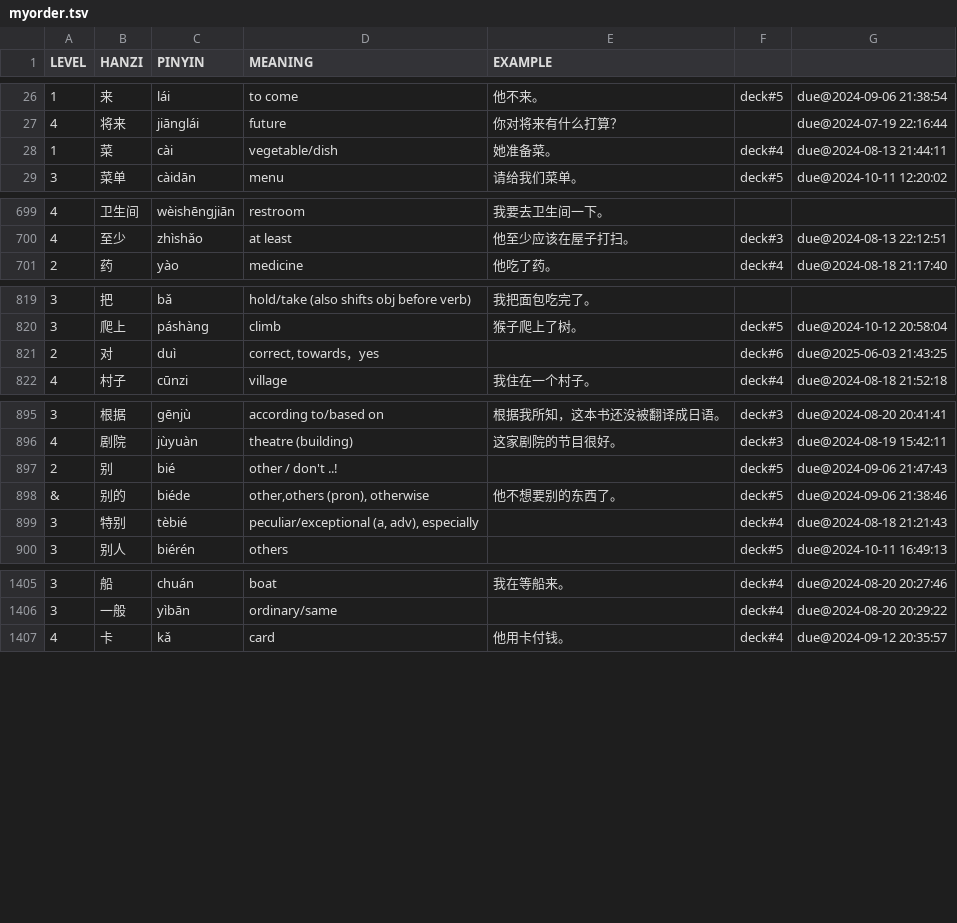
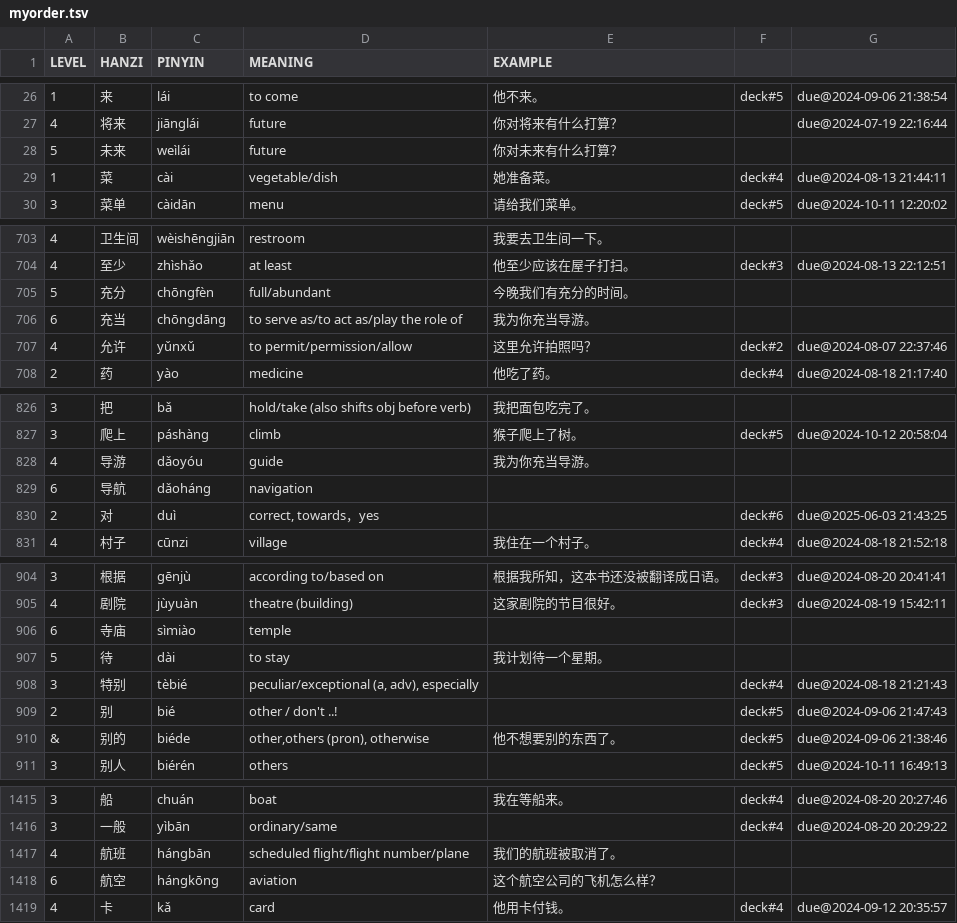
Before and after one commit to proycon/vocadata, a TSV file: zh/myorder.tsv, drawn as a sheet; only a part is shown, gaps mark what is left out; the diff covers the shown part only.

Commit message:
added words

```diff
--- a/zh/myorder.tsv
+++ b/zh/myorder.tsv
@@ -27,2 +27,3 @@ LEVEL	HANZI	PINYIN	MEANING	EXAMPLE
 4	将来	jiānglái	future	你对将来有什么打算？		due@2024-07-19 22:16:44
+5	未来	weìlái	future	你对未来有什么打算？
 1	菜	cài	vegetable/dish	她准备菜。	deck#4	due@2024-08-13 21:44:11
@@ -700,2 +704,5 @@ LEVEL	HANZI	PINYIN	MEANING	EXAMPLE
 4	至少	zhìshǎo	at least	他至少应该在屋子打扫。	deck#3	due@2024-08-13 22:12:51
+5	充分	chōngfèn	full/abundant	今晚我们有充分的时间。
+6	充当	chōngdāng	to serve as/to act as/play the role of	我为你充当导游。
+4	允许	yǔnxǔ	to permit/permission/allow	这里允许拍照吗？	deck#2	due@2024-08-07 22:37:46
 2	药	yào	medicine	他吃了药。	deck#4	due@2024-08-18 21:17:40
@@ -820,2 +827,4 @@ LEVEL	HANZI	PINYIN	MEANING	EXAMPLE
 3	爬上	páshàng	climb	猴子爬上了树。	deck#5	due@2024-10-12 20:58:04
+4	导游	dǎoyóu	guide	我为你充当导游。
+6	导航	dǎoháng	navigation
 2	对	duì	correct, towards，yes		deck#6	due@2025-06-03 21:43:25
@@ -896,5 +905,7 @@ LEVEL	HANZI	PINYIN	MEANING	EXAMPLE
 4	剧院	jùyuàn	theatre (building)	这家剧院的节目很好。	deck#3	due@2024-08-19 15:42:11
+6	寺庙	sìmiào	temple
+5	待	dài	to stay	我计划待一个星期。
+3	特别	tèbié	peculiar/exceptional (a, adv), especially		deck#4	due@2024-08-18 21:21:43
 2	别	bié	other  / don't ..!		deck#5	due@2024-09-06 21:47:43
 &	别的	biéde	other,others (pron), otherwise	他不想要别的东西了。	deck#5	due@2024-09-06 21:38:46
-3	特别	tèbié	peculiar/exceptional (a, adv), especially		deck#4	due@2024-08-18 21:21:43
 3	别人	biérén	others		deck#5	due@2024-10-11 16:49:13
@@ -1406,2 +1416,4 @@ LEVEL	HANZI	PINYIN	MEANING	EXAMPLE
 3	一般	yìbān	ordinary/same		deck#4	due@2024-08-20 20:29:22
+4	航班	hángbān	scheduled flight/flight number/plane	我们的航班被取消了。	
+6	航空	hángkōng	aviation	这个航空公司的飞机怎么样？
 4	卡	kǎ	card	他用卡付钱。	deck#4	due@2024-09-12 20:35:57
```
Also changed, not shown: 7 added rows elsewhere in this file.
